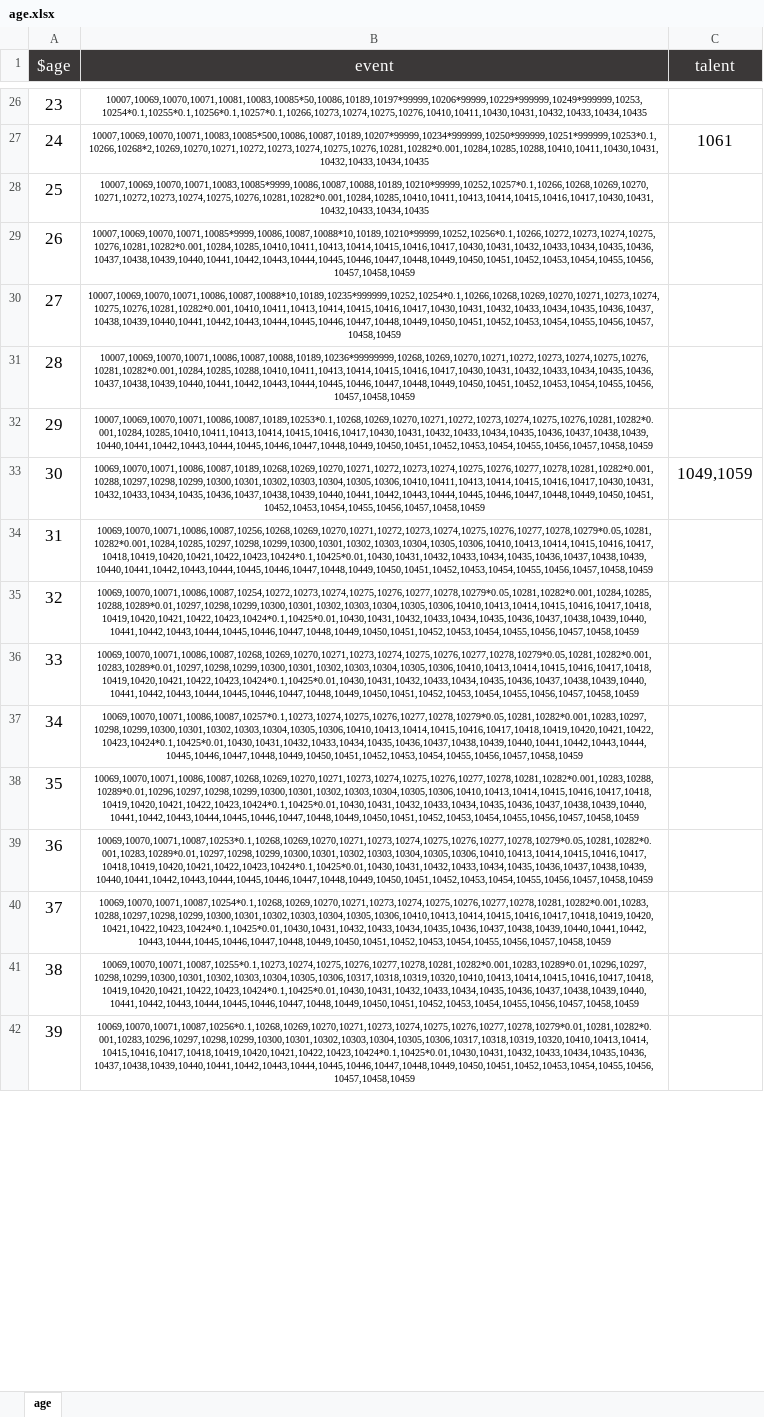
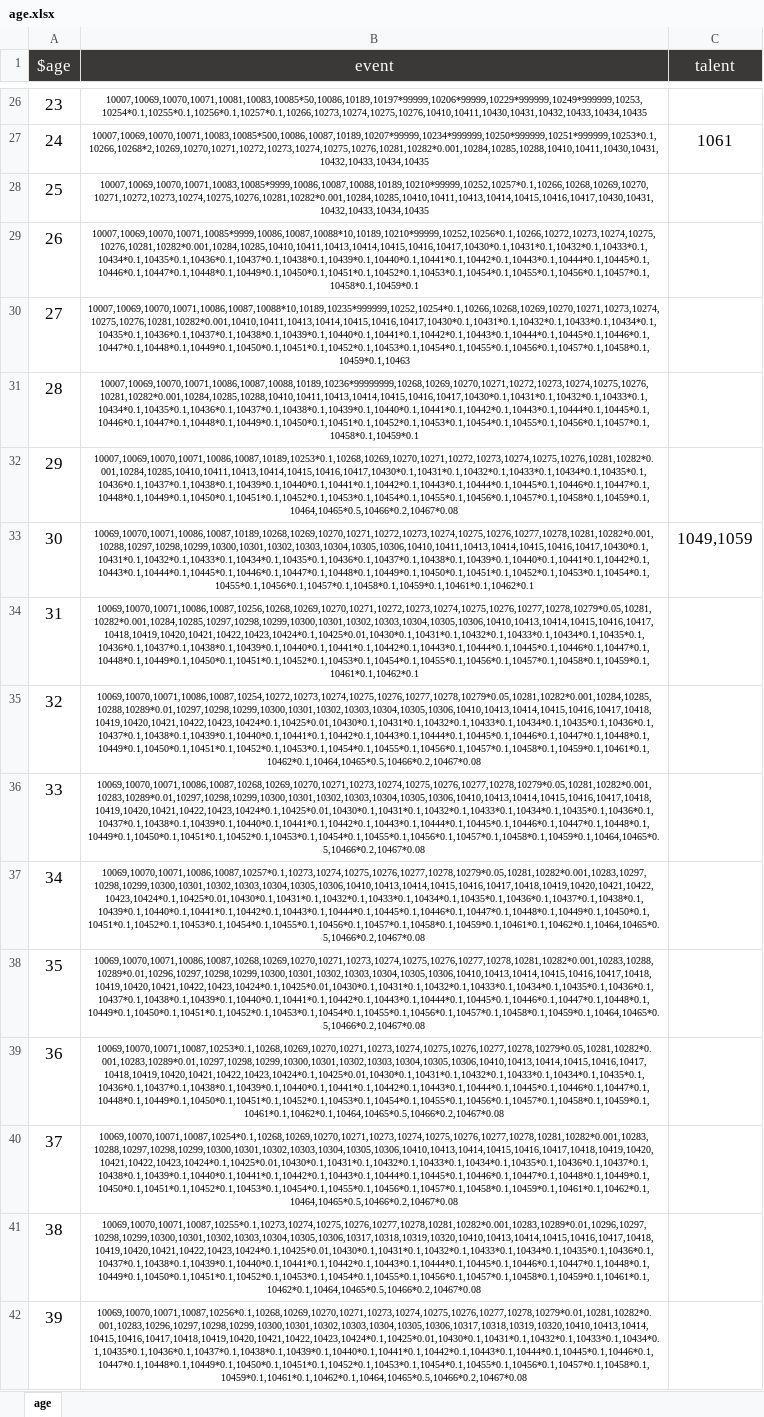
Before and after one commit to xiesean/lifeRestart, an Excel workbook: data/age.xlsx, sheet age, drawn as a sheet; only a part is shown, gaps mark what is left out; values as stored, in another font and other column widths than the file's, no borders; the diff covers the shown part only; the diff names each change by its address in the sheet, - before the commit and + after, or states it on an @@ line.

```diff
--- a/data/age.xlsx (sheet age)
+++ b/data/age.xlsx (sheet age)
-B29 (event): 10007,10069,10070,10071,10085*9999,10086,10087,10088*10,10189,10210*99999,10252,10256*0.1,10266,10272,10273,10274,10275,10276,10281,10282*0.001,10284,10285,10410,10411,10413,10414,10415,10416,10417,10430,10431,10432,10433,10434,10435,10436,10437,10438,10439,10440,10441,10442,10443,10444,10445,10446,10447,10448,10449,10450,10451,10452,10453,10454,10455,10456,10457,10458,10459
+B29 (event): 10007,10069,10070,10071,10085*9999,10086,10087,10088*10,10189,10210*99999,10252,10256*0.1,10266,10272,10273,10274,10275,10276,10281,10282*0.001,10284,10285,10410,10411,10413,10414,10415,10416,10417,10430*0.1,10431*0.1,10432*0.1,10433*0.1,10434*0.1,10435*0.1,10436*0.1,10437*0.1,10438*0.1,10439*0.1,10440*0.1,10441*0.1,10442*0.1,10443*0.1,10444*0.1,10445*0.1,10446*0.1,10447*0.1,10448*0.1,10449*0.1,10450*0.1,10451*0.1,10452*0.1,10453*0.1,10454*0.1,10455*0.1,10456*0.1,10457*0.1,10458*0.1,10459*0.1
-B30 (event): 10007,10069,10070,10071,10086,10087,10088*10,10189,10235*999999,10252,10254*0.1,10266,10268,10269,10270,10271,10273,10274,10275,10276,10281,10282*0.001,10410,10411,10413,10414,10415,10416,10417,10430,10431,10432,10433,10434,10435,10436,10437,10438,10439,10440,10441,10442,10443,10444,10445,10446,10447,10448,10449,10450,10451,10452,10453,10454,10455,10456,10457,10458,10459
+B30 (event): 10007,10069,10070,10071,10086,10087,10088*10,10189,10235*999999,10252,10254*0.1,10266,10268,10269,10270,10271,10273,10274,10275,10276,10281,10282*0.001,10410,10411,10413,10414,10415,10416,10417,10430*0.1,10431*0.1,10432*0.1,10433*0.1,10434*0.1,10435*0.1,10436*0.1,10437*0.1,10438*0.1,10439*0.1,10440*0.1,10441*0.1,10442*0.1,10443*0.1,10444*0.1,10445*0.1,10446*0.1,10447*0.1,10448*0.1,10449*0.1,10450*0.1,10451*0.1,10452*0.1,10453*0.1,10454*0.1,10455*0.1,10456*0.1,10457*0.1,10458*0.1,10459*0.1,10463
-B31 (event): 10007,10069,10070,10071,10086,10087,10088,10189,10236*99999999,10268,10269,10270,10271,10272,10273,10274,10275,10276,10281,10282*0.001,10284,10285,10288,10410,10411,10413,10414,10415,10416,10417,10430,10431,10432,10433,10434,10435,10436,10437,10438,10439,10440,10441,10442,10443,10444,10445,10446,10447,10448,10449,10450,10451,10452,10453,10454,10455,10456,10457,10458,10459
+B31 (event): 10007,10069,10070,10071,10086,10087,10088,10189,10236*99999999,10268,10269,10270,10271,10272,10273,10274,10275,10276,10281,10282*0.001,10284,10285,10288,10410,10411,10413,10414,10415,10416,10417,10430*0.1,10431*0.1,10432*0.1,10433*0.1,10434*0.1,10435*0.1,10436*0.1,10437*0.1,10438*0.1,10439*0.1,10440*0.1,10441*0.1,10442*0.1,10443*0.1,10444*0.1,10445*0.1,10446*0.1,10447*0.1,10448*0.1,10449*0.1,10450*0.1,10451*0.1,10452*0.1,10453*0.1,10454*0.1,10455*0.1,10456*0.1,10457*0.1,10458*0.1,10459*0.1
-B32 (event): 10007,10069,10070,10071,10086,10087,10189,10253*0.1,10268,10269,10270,10271,10272,10273,10274,10275,10276,10281,10282*0.001,10284,10285,10410,10411,10413,10414,10415,10416,10417,10430,10431,10432,10433,10434,10435,10436,10437,10438,10439,10440,10441,10442,10443,10444,10445,10446,10447,10448,10449,10450,10451,10452,10453,10454,10455,10456,10457,10458,10459
+B32 (event): 10007,10069,10070,10071,10086,10087,10189,10253*0.1,10268,10269,10270,10271,10272,10273,10274,10275,10276,10281,10282*0.001,10284,10285,10410,10411,10413,10414,10415,10416,10417,10430*0.1,10431*0.1,10432*0.1,10433*0.1,10434*0.1,10435*0.1,10436*0.1,10437*0.1,10438*0.1,10439*0.1,10440*0.1,10441*0.1,10442*0.1,10443*0.1,10444*0.1,10445*0.1,10446*0.1,10447*0.1,10448*0.1,10449*0.1,10450*0.1,10451*0.1,10452*0.1,10453*0.1,10454*0.1,10455*0.1,10456*0.1,10457*0.1,10458*0.1,10459*0.1,10464,10465*0.5,10466*0.2,10467*0.08
-B33 (event): 10069,10070,10071,10086,10087,10189,10268,10269,10270,10271,10272,10273,10274,10275,10276,10277,10278,10281,10282*0.001,10288,10297,10298,10299,10300,10301,10302,10303,10304,10305,10306,10410,10411,10413,10414,10415,10416,10417,10430,10431,10432,10433,10434,10435,10436,10437,10438,10439,10440,10441,10442,10443,10444,10445,10446,10447,10448,10449,10450,10451,10452,10453,10454,10455,10456,10457,10458,10459
+B33 (event): 10069,10070,10071,10086,10087,10189,10268,10269,10270,10271,10272,10273,10274,10275,10276,10277,10278,10281,10282*0.001,10288,10297,10298,10299,10300,10301,10302,10303,10304,10305,10306,10410,10411,10413,10414,10415,10416,10417,10430*0.1,10431*0.1,10432*0.1,10433*0.1,10434*0.1,10435*0.1,10436*0.1,10437*0.1,10438*0.1,10439*0.1,10440*0.1,10441*0.1,10442*0.1,10443*0.1,10444*0.1,10445*0.1,10446*0.1,10447*0.1,10448*0.1,10449*0.1,10450*0.1,10451*0.1,10452*0.1,10453*0.1,10454*0.1,10455*0.1,10456*0.1,10457*0.1,10458*0.1,10459*0.1,10461*0.1,10462*0.1
-B34 (event): 10069,10070,10071,10086,10087,10256,10268,10269,10270,10271,10272,10273,10274,10275,10276,10277,10278,10279*0.05,10281,10282*0.001,10284,10285,10297,10298,10299,10300,10301,10302,10303,10304,10305,10306,10410,10413,10414,10415,10416,10417,10418,10419,10420,10421,10422,10423,10424*0.1,10425*0.01,10430,10431,10432,10433,10434,10435,10436,10437,10438,10439,10440,10441,10442,10443,10444,10445,10446,10447,10448,10449,10450,10451,10452,10453,10454,10455,10456,10457,10458,10459
+B34 (event): 10069,10070,10071,10086,10087,10256,10268,10269,10270,10271,10272,10273,10274,10275,10276,10277,10278,10279*0.05,10281,10282*0.001,10284,10285,10297,10298,10299,10300,10301,10302,10303,10304,10305,10306,10410,10413,10414,10415,10416,10417,10418,10419,10420,10421,10422,10423,10424*0.1,10425*0.01,10430*0.1,10431*0.1,10432*0.1,10433*0.1,10434*0.1,10435*0.1,10436*0.1,10437*0.1,10438*0.1,10439*0.1,10440*0.1,10441*0.1,10442*0.1,10443*0.1,10444*0.1,10445*0.1,10446*0.1,10447*0.1,10448*0.1,10449*0.1,10450*0.1,10451*0.1,10452*0.1,10453*0.1,10454*0.1,10455*0.1,10456*0.1,10457*0.1,10458*0.1,10459*0.1,10461*0.1,10462*0.1
-B35 (event): 10069,10070,10071,10086,10087,10254,10272,10273,10274,10275,10276,10277,10278,10279*0.05,10281,10282*0.001,10284,10285,10288,10289*0.01,10297,10298,10299,10300,10301,10302,10303,10304,10305,10306,10410,10413,10414,10415,10416,10417,10418,10419,10420,10421,10422,10423,10424*0.1,10425*0.01,10430,10431,10432,10433,10434,10435,10436,10437,10438,10439,10440,10441,10442,10443,10444,10445,10446,10447,10448,10449,10450,10451,10452,10453,10454,10455,10456,10457,10458,10459
+B35 (event): 10069,10070,10071,10086,10087,10254,10272,10273,10274,10275,10276,10277,10278,10279*0.05,10281,10282*0.001,10284,10285,10288,10289*0.01,10297,10298,10299,10300,10301,10302,10303,10304,10305,10306,10410,10413,10414,10415,10416,10417,10418,10419,10420,10421,10422,10423,10424*0.1,10425*0.01,10430*0.1,10431*0.1,10432*0.1,10433*0.1,10434*0.1,10435*0.1,10436*0.1,10437*0.1,10438*0.1,10439*0.1,10440*0.1,10441*0.1,10442*0.1,10443*0.1,10444*0.1,10445*0.1,10446*0.1,10447*0.1,10448*0.1,10449*0.1,10450*0.1,10451*0.1,10452*0.1,10453*0.1,10454*0.1,10455*0.1,10456*0.1,10457*0.1,10458*0.1,10459*0.1,10461*0.1,10462*0.1,10464,10465*0.5,10466*0.2,10467*0.08
-B36 (event): 10069,10070,10071,10086,10087,10268,10269,10270,10271,10273,10274,10275,10276,10277,10278,10279*0.05,10281,10282*0.001,10283,10289*0.01,10297,10298,10299,10300,10301,10302,10303,10304,10305,10306,10410,10413,10414,10415,10416,10417,10418,10419,10420,10421,10422,10423,10424*0.1,10425*0.01,10430,10431,10432,10433,10434,10435,10436,10437,10438,10439,10440,10441,10442,10443,10444,10445,10446,10447,10448,10449,10450,10451,10452,10453,10454,10455,10456,10457,10458,10459
+B36 (event): 10069,10070,10071,10086,10087,10268,10269,10270,10271,10273,10274,10275,10276,10277,10278,10279*0.05,10281,10282*0.001,10283,10289*0.01,10297,10298,10299,10300,10301,10302,10303,10304,10305,10306,10410,10413,10414,10415,10416,10417,10418,10419,10420,10421,10422,10423,10424*0.1,10425*0.01,10430*0.1,10431*0.1,10432*0.1,10433*0.1,10434*0.1,10435*0.1,10436*0.1,10437*0.1,10438*0.1,10439*0.1,10440*0.1,10441*0.1,10442*0.1,10443*0.1,10444*0.1,10445*0.1,10446*0.1,10447*0.1,10448*0.1,10449*0.1,10450*0.1,10451*0.1,10452*0.1,10453*0.1,10454*0.1,10455*0.1,10456*0.1,10457*0.1,10458*0.1,10459*0.1,10464,10465*0.5,10466*0.2,10467*0.08
-B37 (event): 10069,10070,10071,10086,10087,10257*0.1,10273,10274,10275,10276,10277,10278,10279*0.05,10281,10282*0.001,10283,10297,10298,10299,10300,10301,10302,10303,10304,10305,10306,10410,10413,10414,10415,10416,10417,10418,10419,10420,10421,10422,10423,10424*0.1,10425*0.01,10430,10431,10432,10433,10434,10435,10436,10437,10438,10439,10440,10441,10442,10443,10444,10445,10446,10447,10448,10449,10450,10451,10452,10453,10454,10455,10456,10457,10458,10459
+B37 (event): 10069,10070,10071,10086,10087,10257*0.1,10273,10274,10275,10276,10277,10278,10279*0.05,10281,10282*0.001,10283,10297,10298,10299,10300,10301,10302,10303,10304,10305,10306,10410,10413,10414,10415,10416,10417,10418,10419,10420,10421,10422,10423,10424*0.1,10425*0.01,10430*0.1,10431*0.1,10432*0.1,10433*0.1,10434*0.1,10435*0.1,10436*0.1,10437*0.1,10438*0.1,10439*0.1,10440*0.1,10441*0.1,10442*0.1,10443*0.1,10444*0.1,10445*0.1,10446*0.1,10447*0.1,10448*0.1,10449*0.1,10450*0.1,10451*0.1,10452*0.1,10453*0.1,10454*0.1,10455*0.1,10456*0.1,10457*0.1,10458*0.1,10459*0.1,10461*0.1,10462*0.1,10464,10465*0.5,10466*0.2,10467*0.08
-B38 (event): 10069,10070,10071,10086,10087,10268,10269,10270,10271,10273,10274,10275,10276,10277,10278,10281,10282*0.001,10283,10288,10289*0.01,10296,10297,10298,10299,10300,10301,10302,10303,10304,10305,10306,10410,10413,10414,10415,10416,10417,10418,10419,10420,10421,10422,10423,10424*0.1,10425*0.01,10430,10431,10432,10433,10434,10435,10436,10437,10438,10439,10440,10441,10442,10443,10444,10445,10446,10447,10448,10449,10450,10451,10452,10453,10454,10455,10456,10457,10458,10459
+B38 (event): 10069,10070,10071,10086,10087,10268,10269,10270,10271,10273,10274,10275,10276,10277,10278,10281,10282*0.001,10283,10288,10289*0.01,10296,10297,10298,10299,10300,10301,10302,10303,10304,10305,10306,10410,10413,10414,10415,10416,10417,10418,10419,10420,10421,10422,10423,10424*0.1,10425*0.01,10430*0.1,10431*0.1,10432*0.1,10433*0.1,10434*0.1,10435*0.1,10436*0.1,10437*0.1,10438*0.1,10439*0.1,10440*0.1,10441*0.1,10442*0.1,10443*0.1,10444*0.1,10445*0.1,10446*0.1,10447*0.1,10448*0.1,10449*0.1,10450*0.1,10451*0.1,10452*0.1,10453*0.1,10454*0.1,10455*0.1,10456*0.1,10457*0.1,10458*0.1,10459*0.1,10464,10465*0.5,10466*0.2,10467*0.08
-B39 (event): 10069,10070,10071,10087,10253*0.1,10268,10269,10270,10271,10273,10274,10275,10276,10277,10278,10279*0.05,10281,10282*0.001,10283,10289*0.01,10297,10298,10299,10300,10301,10302,10303,10304,10305,10306,10410,10413,10414,10415,10416,10417,10418,10419,10420,10421,10422,10423,10424*0.1,10425*0.01,10430,10431,10432,10433,10434,10435,10436,10437,10438,10439,10440,10441,10442,10443,10444,10445,10446,10447,10448,10449,10450,10451,10452,10453,10454,10455,10456,10457,10458,10459
+B39 (event): 10069,10070,10071,10087,10253*0.1,10268,10269,10270,10271,10273,10274,10275,10276,10277,10278,10279*0.05,10281,10282*0.001,10283,10289*0.01,10297,10298,10299,10300,10301,10302,10303,10304,10305,10306,10410,10413,10414,10415,10416,10417,10418,10419,10420,10421,10422,10423,10424*0.1,10425*0.01,10430*0.1,10431*0.1,10432*0.1,10433*0.1,10434*0.1,10435*0.1,10436*0.1,10437*0.1,10438*0.1,10439*0.1,10440*0.1,10441*0.1,10442*0.1,10443*0.1,10444*0.1,10445*0.1,10446*0.1,10447*0.1,10448*0.1,10449*0.1,10450*0.1,10451*0.1,10452*0.1,10453*0.1,10454*0.1,10455*0.1,10456*0.1,10457*0.1,10458*0.1,10459*0.1,10461*0.1,10462*0.1,10464,10465*0.5,10466*0.2,10467*0.08
-B40 (event): 10069,10070,10071,10087,10254*0.1,10268,10269,10270,10271,10273,10274,10275,10276,10277,10278,10281,10282*0.001,10283,10288,10297,10298,10299,10300,10301,10302,10303,10304,10305,10306,10410,10413,10414,10415,10416,10417,10418,10419,10420,10421,10422,10423,10424*0.1,10425*0.01,10430,10431,10432,10433,10434,10435,10436,10437,10438,10439,10440,10441,10442,10443,10444,10445,10446,10447,10448,10449,10450,10451,10452,10453,10454,10455,10456,10457,10458,10459
+B40 (event): 10069,10070,10071,10087,10254*0.1,10268,10269,10270,10271,10273,10274,10275,10276,10277,10278,10281,10282*0.001,10283,10288,10297,10298,10299,10300,10301,10302,10303,10304,10305,10306,10410,10413,10414,10415,10416,10417,10418,10419,10420,10421,10422,10423,10424*0.1,10425*0.01,10430*0.1,10431*0.1,10432*0.1,10433*0.1,10434*0.1,10435*0.1,10436*0.1,10437*0.1,10438*0.1,10439*0.1,10440*0.1,10441*0.1,10442*0.1,10443*0.1,10444*0.1,10445*0.1,10446*0.1,10447*0.1,10448*0.1,10449*0.1,10450*0.1,10451*0.1,10452*0.1,10453*0.1,10454*0.1,10455*0.1,10456*0.1,10457*0.1,10458*0.1,10459*0.1,10461*0.1,10462*0.1,10464,10465*0.5,10466*0.2,10467*0.08
-B41 (event): 10069,10070,10071,10087,10255*0.1,10273,10274,10275,10276,10277,10278,10281,10282*0.001,10283,10289*0.01,10296,10297,10298,10299,10300,10301,10302,10303,10304,10305,10306,10317,10318,10319,10320,10410,10413,10414,10415,10416,10417,10418,10419,10420,10421,10422,10423,10424*0.1,10425*0.01,10430,10431,10432,10433,10434,10435,10436,10437,10438,10439,10440,10441,10442,10443,10444,10445,10446,10447,10448,10449,10450,10451,10452,10453,10454,10455,10456,10457,10458,10459
+B41 (event): 10069,10070,10071,10087,10255*0.1,10273,10274,10275,10276,10277,10278,10281,10282*0.001,10283,10289*0.01,10296,10297,10298,10299,10300,10301,10302,10303,10304,10305,10306,10317,10318,10319,10320,10410,10413,10414,10415,10416,10417,10418,10419,10420,10421,10422,10423,10424*0.1,10425*0.01,10430*0.1,10431*0.1,10432*0.1,10433*0.1,10434*0.1,10435*0.1,10436*0.1,10437*0.1,10438*0.1,10439*0.1,10440*0.1,10441*0.1,10442*0.1,10443*0.1,10444*0.1,10445*0.1,10446*0.1,10447*0.1,10448*0.1,10449*0.1,10450*0.1,10451*0.1,10452*0.1,10453*0.1,10454*0.1,10455*0.1,10456*0.1,10457*0.1,10458*0.1,10459*0.1,10461*0.1,10462*0.1,10464,10465*0.5,10466*0.2,10467*0.08
-B42 (event): 10069,10070,10071,10087,10256*0.1,10268,10269,10270,10271,10273,10274,10275,10276,10277,10278,10279*0.01,10281,10282*0.001,10283,10296,10297,10298,10299,10300,10301,10302,10303,10304,10305,10306,10317,10318,10319,10320,10410,10413,10414,10415,10416,10417,10418,10419,10420,10421,10422,10423,10424*0.1,10425*0.01,10430,10431,10432,10433,10434,10435,10436,10437,10438,10439,10440,10441,10442,10443,10444,10445,10446,10447,10448,10449,10450,10451,10452,10453,10454,10455,10456,10457,10458,10459
+B42 (event): 10069,10070,10071,10087,10256*0.1,10268,10269,10270,10271,10273,10274,10275,10276,10277,10278,10279*0.01,10281,10282*0.001,10283,10296,10297,10298,10299,10300,10301,10302,10303,10304,10305,10306,10317,10318,10319,10320,10410,10413,10414,10415,10416,10417,10418,10419,10420,10421,10422,10423,10424*0.1,10425*0.01,10430*0.1,10431*0.1,10432*0.1,10433*0.1,10434*0.1,10435*0.1,10436*0.1,10437*0.1,10438*0.1,10439*0.1,10440*0.1,10441*0.1,10442*0.1,10443*0.1,10444*0.1,10445*0.1,10446*0.1,10447*0.1,10448*0.1,10449*0.1,10450*0.1,10451*0.1,10452*0.1,10453*0.1,10454*0.1,10455*0.1,10456*0.1,10457*0.1,10458*0.1,10459*0.1,10461*0.1,10462*0.1,10464,10465*0.5,10466*0.2,10467*0.08
```
Also changed, not shown: 37 edited cells elsewhere in this sheet, data/events.xlsx, 2 other files.
